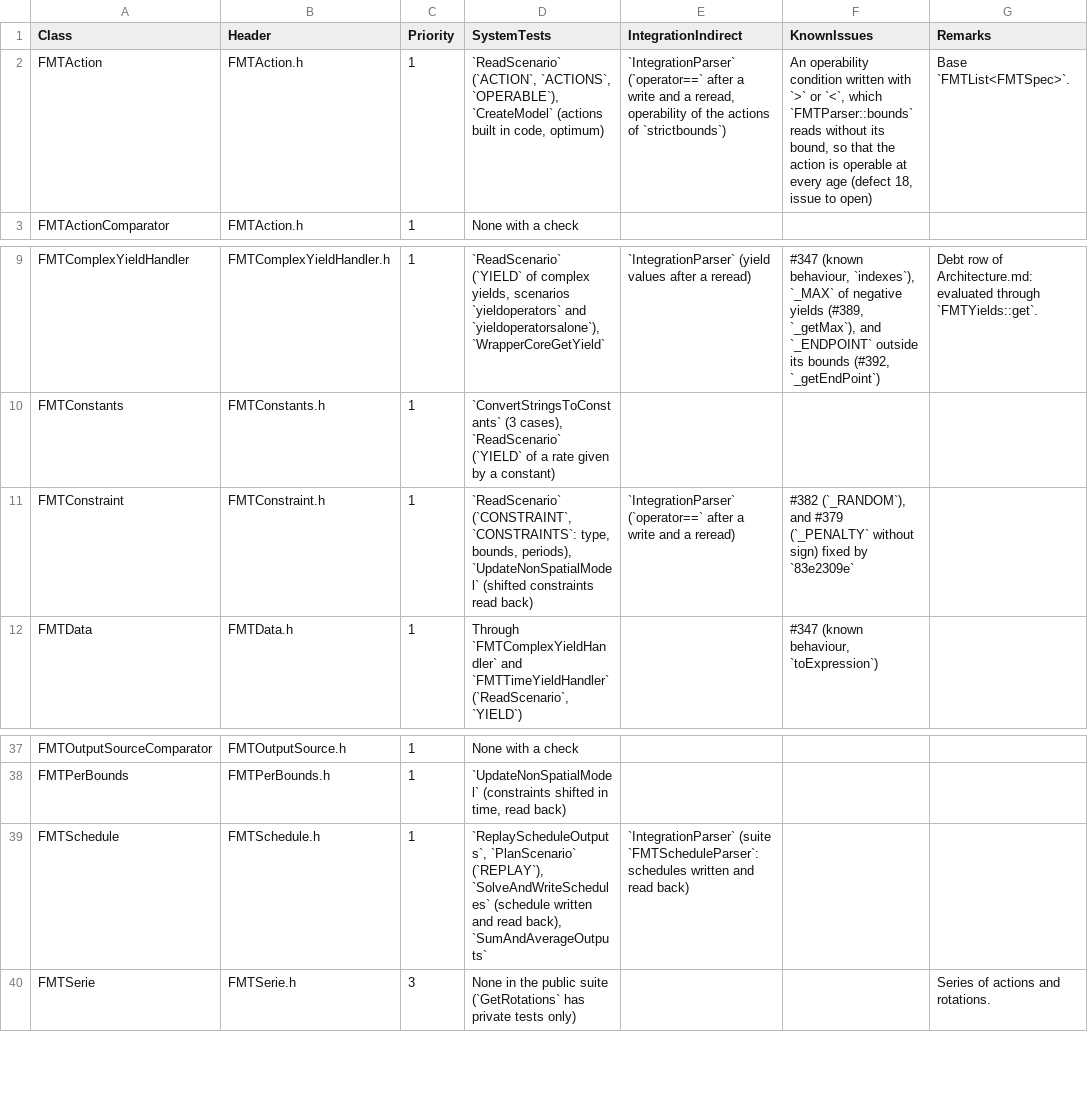
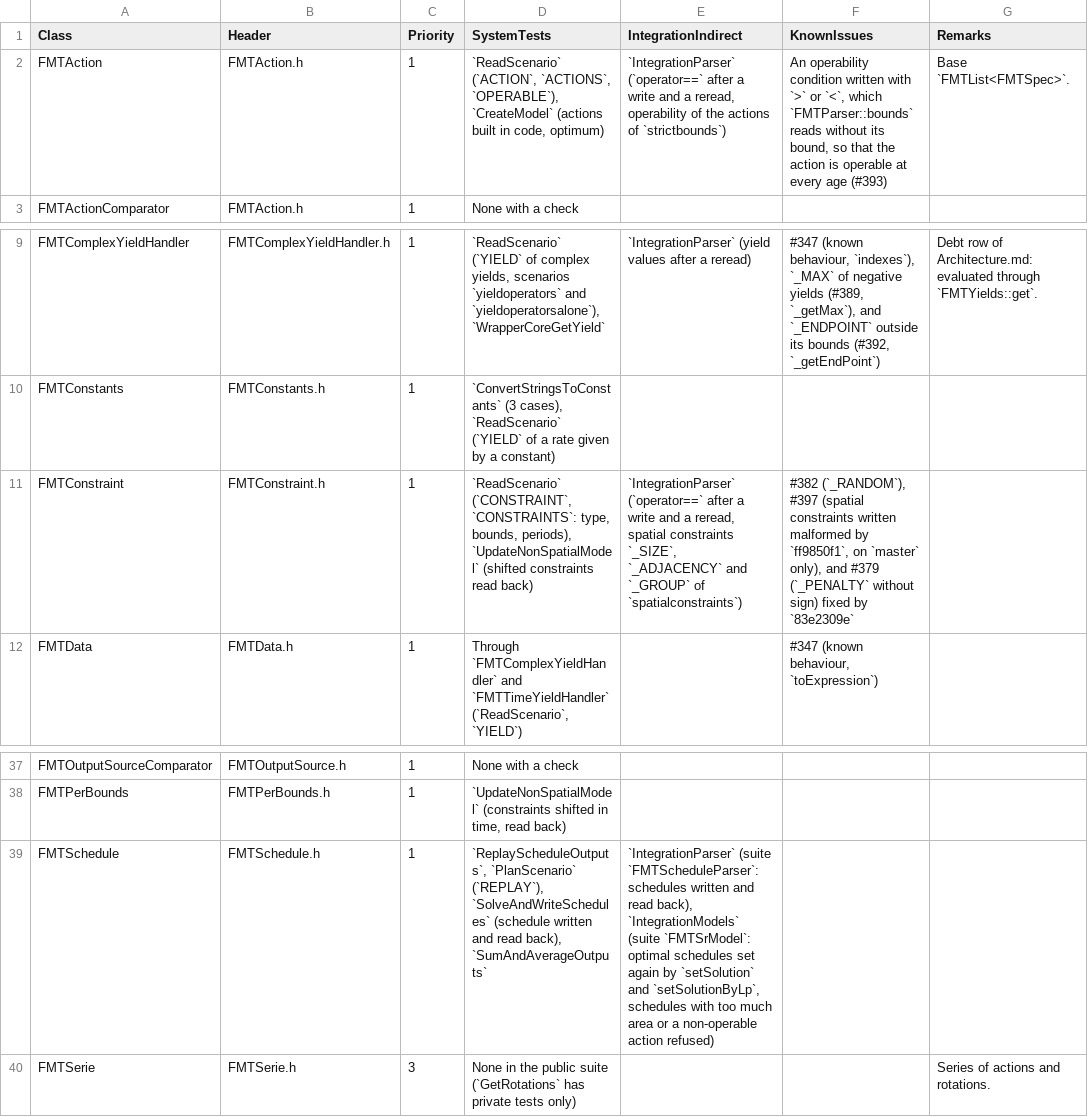
Before and after one commit to Bureau-du-Forestier-en-chef/FMT, a CSV file: Documentation/Testing/CoreTestCoverage.csv, drawn as a sheet; only a part is shown, gaps mark what is left out; the diff names each change by its address in the sheet, - before the commit and + after, or states it on an @@ line.

Commit message:
test: check buildPeriod, setSolution and spatial constraints by period
- add IntegrationModels, suite FMTSrModel: buildPeriod stats by period,
  optimal schedules set again by setSolution and setSolutionByLp,
  boundSolution back to the optimum, faulty schedules refused
- disable the cases of unboundSolution and isPeriodBounded (defects
  19 and 20 of Tests/ETAT.md)
- add a round trip of _SIZE, _ADJACENCY and _GROUP to IntegrationParser,
  which guards the next merge of master (#397)
- add the scenarios harvestfromperiod3 and spatialconstraints
- number defect 18 (#393), record the pass of 2026-10-26

Refs: #350

```diff
--- a/Documentation/Testing/CoreTestCoverage.csv
+++ b/Documentation/Testing/CoreTestCoverage.csv
-F2 (KnownIssues): …every age (defect 18, issue to open)
+F2 (KnownIssues): …every age (#393)
-E11 (IntegrationIndirect): …and a reread)
+E11 (IntegrationIndirect): …and a reread, spatial constraints `_SIZE`, `_ADJACENCY` and `_GROUP` of `spatialconstraints`)
-F11 (KnownIssues): #382 (`_RANDOM`), and #379…
+F11 (KnownIssues): #382 (`_RANDOM`), #397 (spatial constraints written malformed by `ff9850f1`, on `master` only), and #379…
-E39 (IntegrationIndirect): …and read back)
+E39 (IntegrationIndirect): …and read back), `IntegrationModels` (suite `FMTSrModel`: optimal schedules set again by `setSolution` and `setSolutionByLp`, schedules with too much area or a non-operable action refused)
```
Also changed, not shown: 12 other files.
